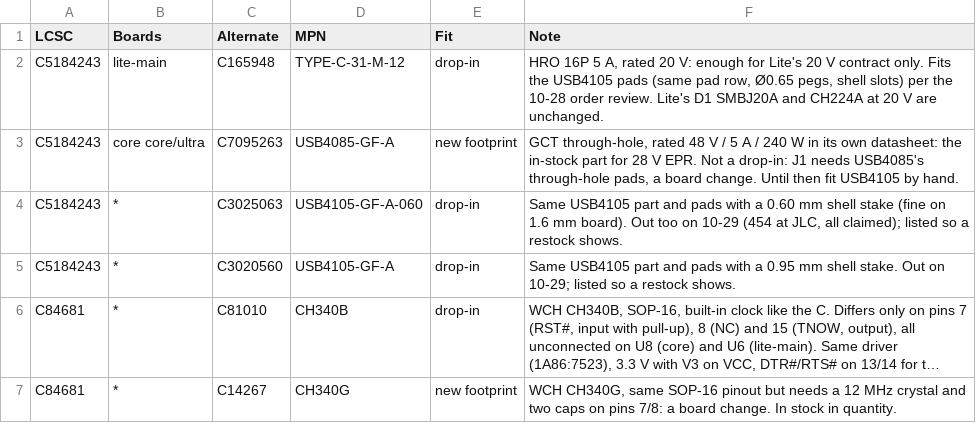
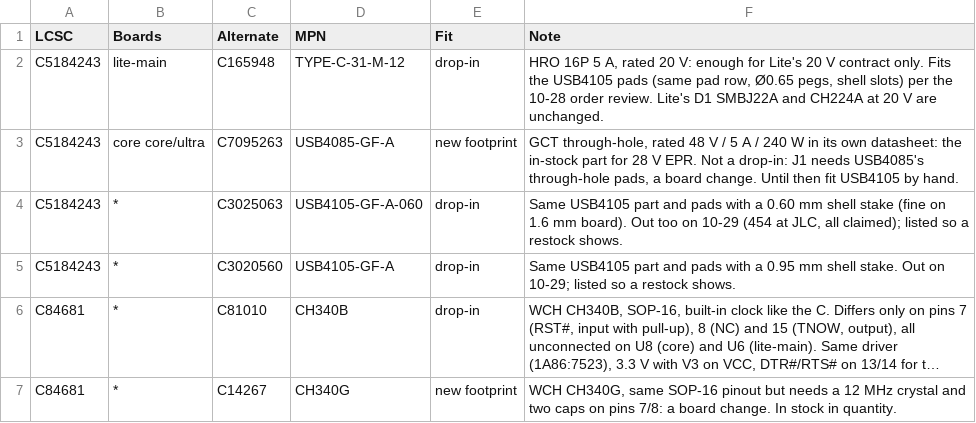
Before and after one commit to Hive-RSI-Lab/hifi-receiver, a CSV file: docs/bom-alternates.csv, drawn as a sheet; long unchanged cells end in ….

Commit message:
Lite is order-ready under today's hwde: D1's TVS rated for a 21 V PD rail, then an order-time re-check and the person t…
* Lite's VBUS TVS D1 holds the 21 V PD rail: SMBJ22A (22 V standoff) in…

… place of SMBJ20A, fab and order files regenerated

D1 BORN SMBJ22A C151920, same SMB footprint and pin 1 = K as the MDD SMBJ20A C364296.
Fab BOM/CPL/prebuy and the Digi-Key/Mouser BOMs (stale since the 10-29 ECO) rebuilt
under today's hwde; dfm gate PASS. Ledger: D1 rating verified from BORN's table.
Known unknowns: power:10, thermal:30, parts:45 updated; --check --tier lite 0 open.

* Lite README: cost at 100 after the SMBJ22A (+$0.01)

* Merge remote-tracking branch 'origin/main' into hive/w-261030-092724-…

…76e70d4cc4

```diff
--- a/docs/bom-alternates.csv
+++ b/docs/bom-alternates.csv
@@ -1,3 +1,3 @@
 LCSC,Boards,Alternate,MPN,Fit,Note
-C5184243,lite-main,C165948,TYPE-C-31-M-12,drop-in,"HRO 16P 5 A, rated 20 V: enough for Lite's 20 V contract only. Fits the USB4105 pads (same pad row, Ø0.65 pegs, shell slots) per the 10-28 order review. Lite's D1 SMBJ20A and CH224A at 20 V are unchanged."
+C5184243,lite-main,C165948,TYPE-C-31-M-12,drop-in,"HRO 16P 5 A, rated 20 V: enough for Lite's 20 V contract only. Fits the USB4105 pads (same pad row, Ø0.65 pegs, shell slots) per the 10-28 order review. Lite's D1 SMBJ22A and CH224A at 20 V are unchanged."
 C5184243,core core/ultra,C7095263,USB4085-GF-A,new footprint,"GCT through-hole, rated 48 V / 5 A / 240 W in its own datasheet: the in-stock part for 28 V EPR. Not a drop-in: J1 needs USB4085's through-hole pads, a board change. Until then fit USB4105 by hand."
```
Also changed, not shown: docs/bom-estimate.csv, 28 other files.
